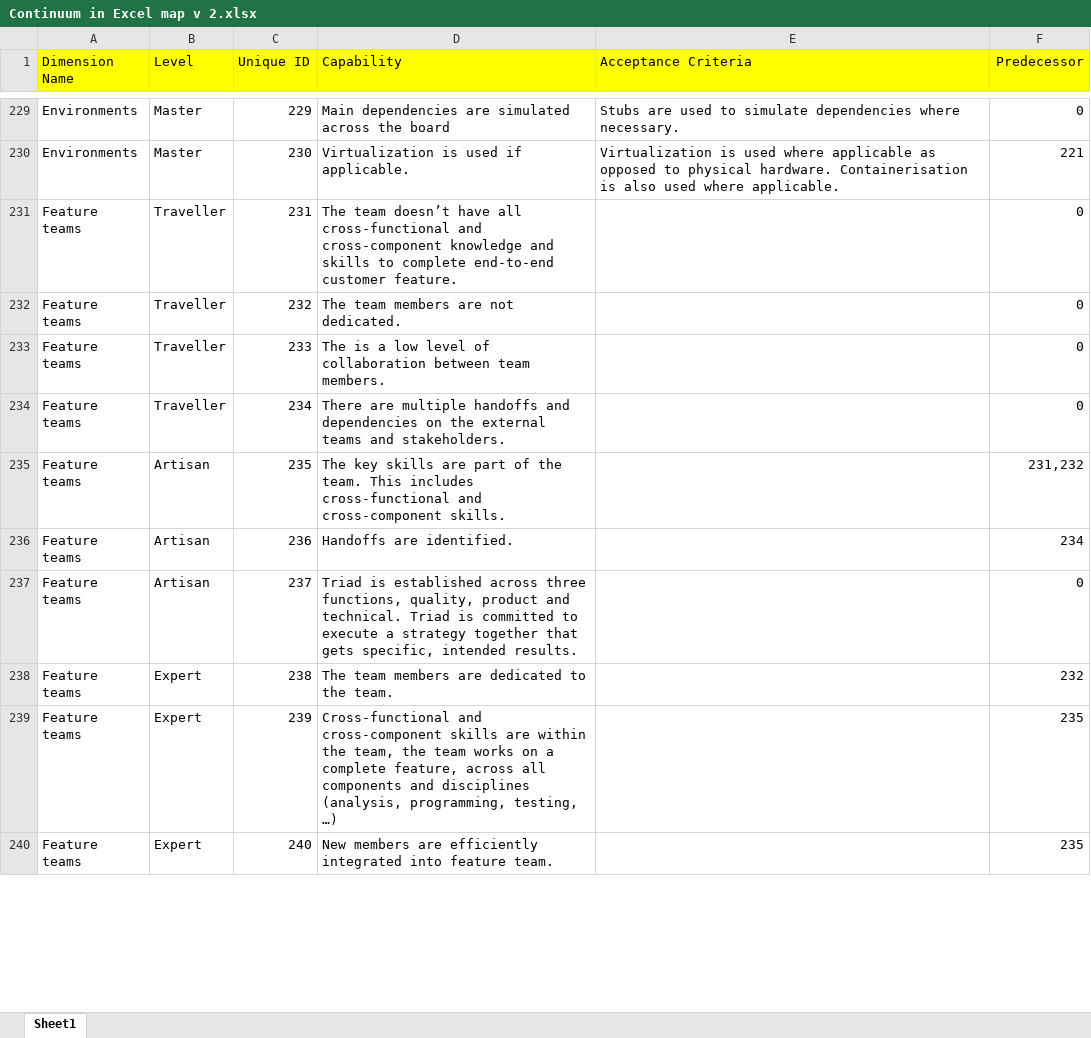
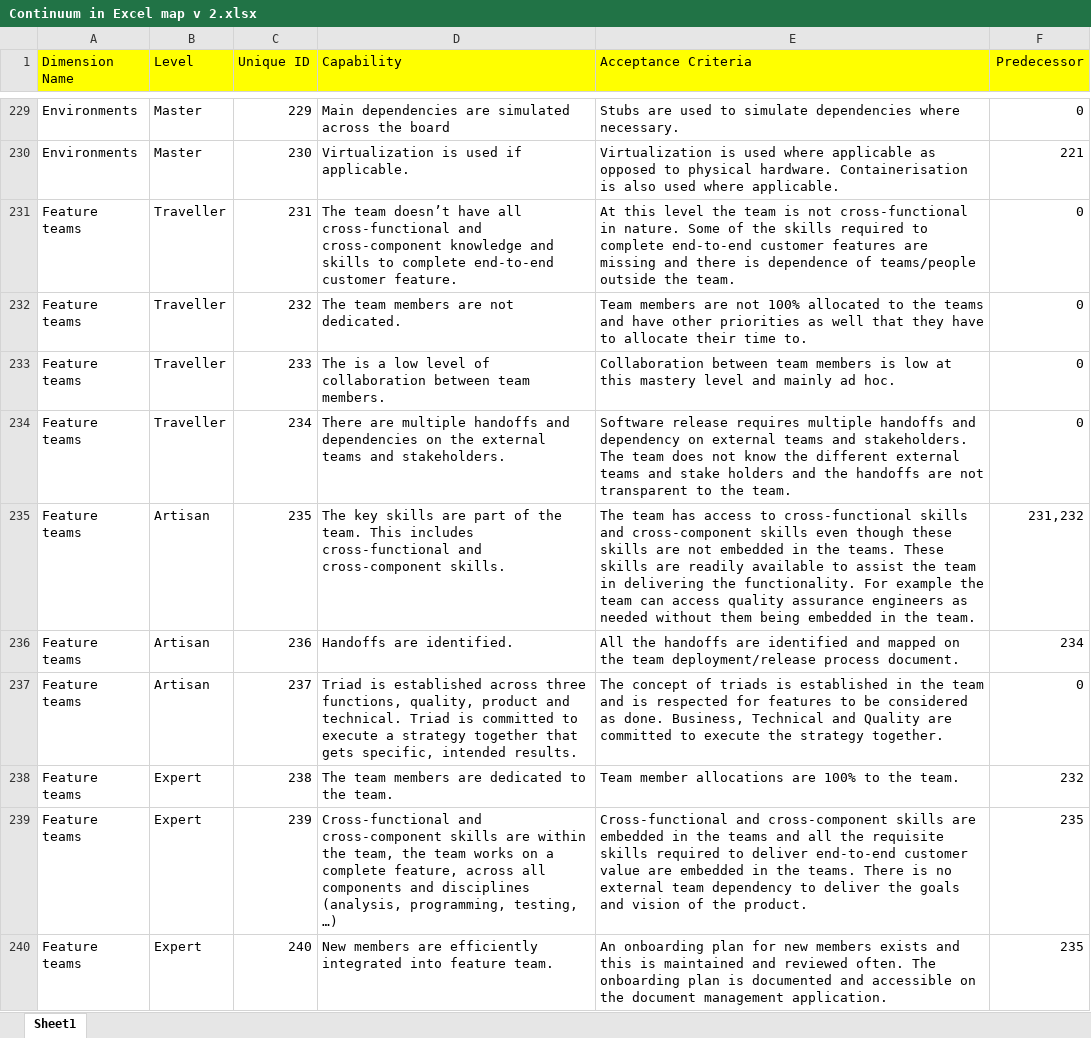
Before and after one commit to SBGLevelUpToolkit/continuum-model, an Excel workbook: Continuum in Excel map v 2.xlsx, sheet Sheet1, drawn as a sheet; only a part is shown, gaps mark what is left out; values as stored, in another font and other column widths than the file's, no borders; the diff covers the shown part only; the diff names each change by its address in the sheet, - before the commit and + after, or states it on an @@ line.

Commit message:
Brain: Completing the Acceptance Criteria for Feature Teaming Capability

```diff
--- a/Continuum in Excel map v 2.xlsx (sheet Sheet1)
+++ b/Continuum in Excel map v 2.xlsx (sheet Sheet1)
-E231 (Acceptance Criteria): (empty)
+E231 (Acceptance Criteria): At this level the team is not cross-functional in nature. Some of the skills required to complete end-to-end customer features are missing and there is dependence of teams/people outside the team.
-E232 (Acceptance Criteria): (empty)
+E232 (Acceptance Criteria): Team members are not 100% allocated to the teams and have other priorities as well that they have to allocate their time to.
-E233 (Acceptance Criteria): (empty)
+E233 (Acceptance Criteria): Collaboration between team members is low at this mastery level and mainly ad hoc.
-E234 (Acceptance Criteria): (empty)
+E234 (Acceptance Criteria): Software release requires multiple handoffs and dependency on external teams and stakeholders. The team does not know the different external teams and stake holders and the handoffs are not transparent to the team.
-E235 (Acceptance Criteria): (empty)
+E235 (Acceptance Criteria): The team has access to cross-functional skills and cross-component skills even though these skills are not embedded in the teams. These skills are readily available to assist the team in delivering the functionality. For example the team can access quality assurance engineers as needed without them being embedded in the team.
-E236 (Acceptance Criteria): (empty)
+E236 (Acceptance Criteria): All the handoffs are identified and mapped on the team deployment/release process document.
-E237 (Acceptance Criteria): (empty)
+E237 (Acceptance Criteria): The concept of triads is established in the team and is respected for features to be considered as done. Business, Technical and Quality are committed to execute the strategy together.
-E238 (Acceptance Criteria): (empty)
+E238 (Acceptance Criteria): Team member allocations are 100% to the team.
-E239 (Acceptance Criteria): (empty)
+E239 (Acceptance Criteria): Cross-functional and cross-component skills are embedded in the teams and all the requisite skills required to deliver end-to-end customer value are embedded in the teams. There is no external team dependency to deliver the goals and vision of the product.
-E240 (Acceptance Criteria): (empty)
+E240 (Acceptance Criteria): An onboarding plan for new members exists and this is maintained and reviewed often. The onboarding plan is documented and accessible on the document management application.
```
Also changed, not shown: 9 edited cells elsewhere in this sheet.
